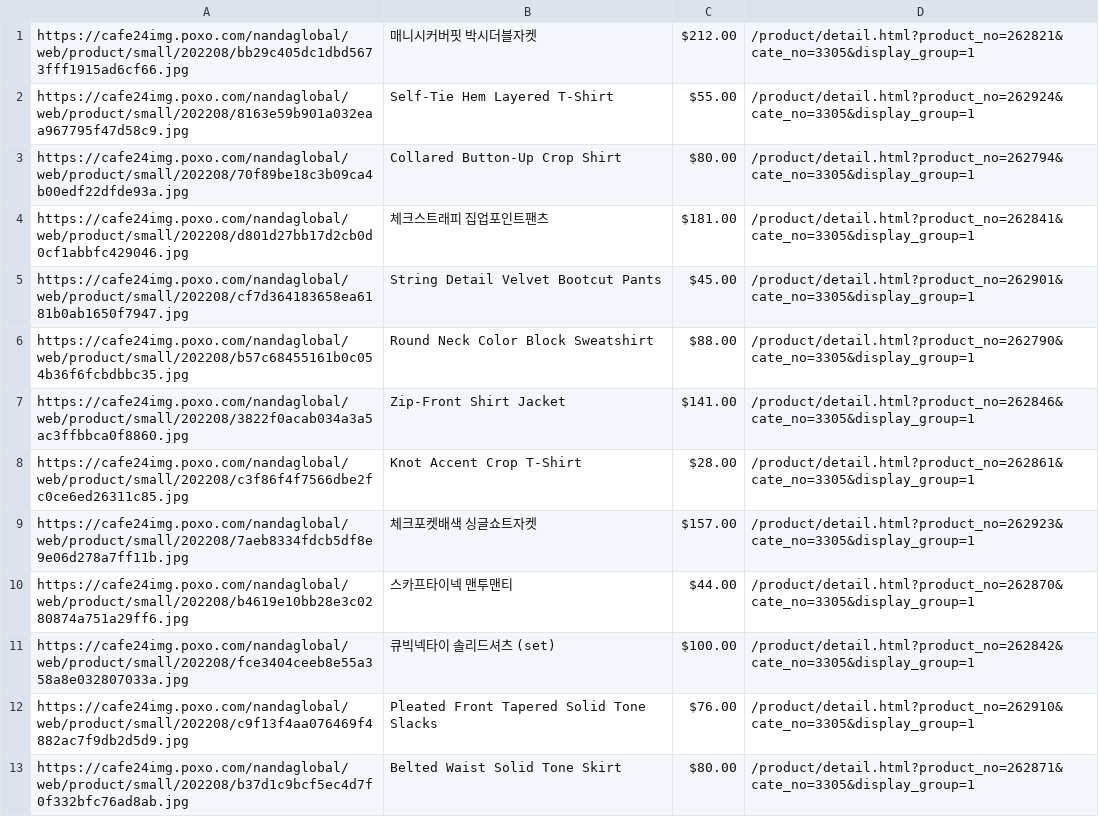
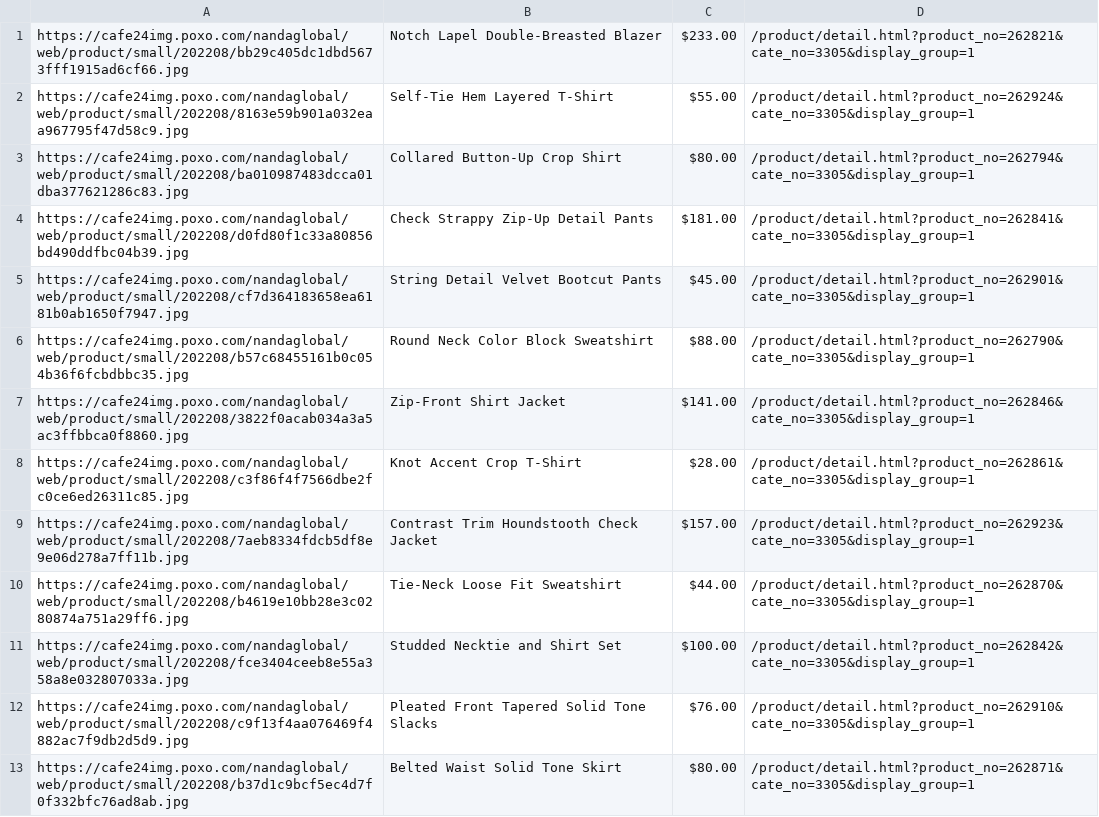
Before and after one commit to delitamakanda/scraper-kr-fashion-shops, a CSV file: core/output2.csv, drawn as a sheet; only a part is shown; the diff covers the shown part only.

Commit message:
Latest data: Thu Aug 25 02:59:23 UTC 2022

```diff
--- a/core/output2.csv
+++ b/core/output2.csv
@@ -1,5 +1,5 @@
-https://cafe24img.poxo.com/nandaglobal/web/product/small/202208/bb29c405dc1dbd5673fff1915ad6cf66.jpg,매니시커버핏 박시더블자켓,$212.00,/product/detail.html?product_no=262821&cate_no=3305&display_group=1
+https://cafe24img.poxo.com/nandaglobal/web/product/small/202208/bb29c405dc1dbd5673fff1915ad6cf66.jpg,Notch Lapel Double-Breasted Blazer,$233.00,/product/detail.html?product_no=262821&cate_no=3305&display_group=1
 https://cafe24img.poxo.com/nandaglobal/web/product/small/202208/8163e59b901a032eaa967795f47d58c9.jpg,Self-Tie Hem Layered T-Shirt,$55.00,/product/detail.html?product_no=262924&cate_no=3305&display_group=1
-https://cafe24img.poxo.com/nandaglobal/web/product/small/202208/70f89be18c3b09ca4b00edf22dfde93a.jpg,Collared Button-Up Crop Shirt,$80.00,/product/detail.html?product_no=262794&cate_no=3305&display_group=1
-https://cafe24img.poxo.com/nandaglobal/web/product/small/202208/d801d27bb17d2cb0d0cf1abbfc429046.jpg,체크스트래피 집업포인트팬츠,$181.00,/product/detail.html?product_no=262841&cate_no=3305&display_group=1
+https://cafe24img.poxo.com/nandaglobal/web/product/small/202208/ba010987483dcca01dba377621286c83.jpg,Collared Button-Up Crop Shirt,$80.00,/product/detail.html?product_no=262794&cate_no=3305&display_group=1
+https://cafe24img.poxo.com/nandaglobal/web/product/small/202208/d0fd80f1c33a80856bd490ddfbc04b39.jpg,Check Strappy Zip-Up Detail Pants,$181.00,/product/detail.html?product_no=262841&cate_no=3305&display_group=1
 https://cafe24img.poxo.com/nandaglobal/web/product/small/202208/cf7d364183658ea6181b0ab1650f7947.jpg,String Detail Velvet Bootcut Pants,$45.00,/product/detail.html?product_no=262901&cate_no=3305&display_group=1
@@ -8,5 +8,5 @@ https://cafe24img.poxo.com/nandaglobal/web/product/small/202208/3822f0acab034a3a
 https://cafe24img.poxo.com/nandaglobal/web/product/small/202208/c3f86f4f7566dbe2fc0ce6ed26311c85.jpg,Knot Accent Crop T-Shirt,$28.00,/product/detail.html?product_no=262861&cate_no=3305&display_group=1
-https://cafe24img.poxo.com/nandaglobal/web/product/small/202208/7aeb8334fdcb5df8e9e06d278a7ff11b.jpg,체크포켓배색 싱글쇼트자켓,$157.00,/product/detail.html?product_no=262923&cate_no=3305&display_group=1
-https://cafe24img.poxo.com/nandaglobal/web/product/small/202208/b4619e10bb28e3c0280874a751a29ff6.jpg,스카프타이넥 맨투맨티,$44.00,/product/detail.html?product_no=262870&cate_no=3305&display_group=1
-https://cafe24img.poxo.com/nandaglobal/web/product/small/202208/fce3404ceeb8e55a358a8e032807033a.jpg,큐빅넥타이 솔리드셔츠 (set),$100.00,/product/detail.html?product_no=262842&cate_no=3305&display_group=1
+https://cafe24img.poxo.com/nandaglobal/web/product/small/202208/7aeb8334fdcb5df8e9e06d278a7ff11b.jpg,Contrast Trim Houndstooth Check Jacket,$157.00,/product/detail.html?product_no=262923&cate_no=3305&display_group=1
+https://cafe24img.poxo.com/nandaglobal/web/product/small/202208/b4619e10bb28e3c0280874a751a29ff6.jpg,Tie-Neck Loose Fit Sweatshirt,$44.00,/product/detail.html?product_no=262870&cate_no=3305&display_group=1
+https://cafe24img.poxo.com/nandaglobal/web/product/small/202208/fce3404ceeb8e55a358a8e032807033a.jpg,Studded Necktie and Shirt Set,$100.00,/product/detail.html?product_no=262842&cate_no=3305&display_group=1
 https://cafe24img.poxo.com/nandaglobal/web/product/small/202208/c9f13f4aa076469f4882ac7f9db2d5d9.jpg,Pleated Front Tapered Solid Tone Slacks,$76.00,/product/detail.html?product_no=262910&cate_no=3305&display_group=1
```
Also changed, not shown: 8 edited cells elsewhere in this file.
